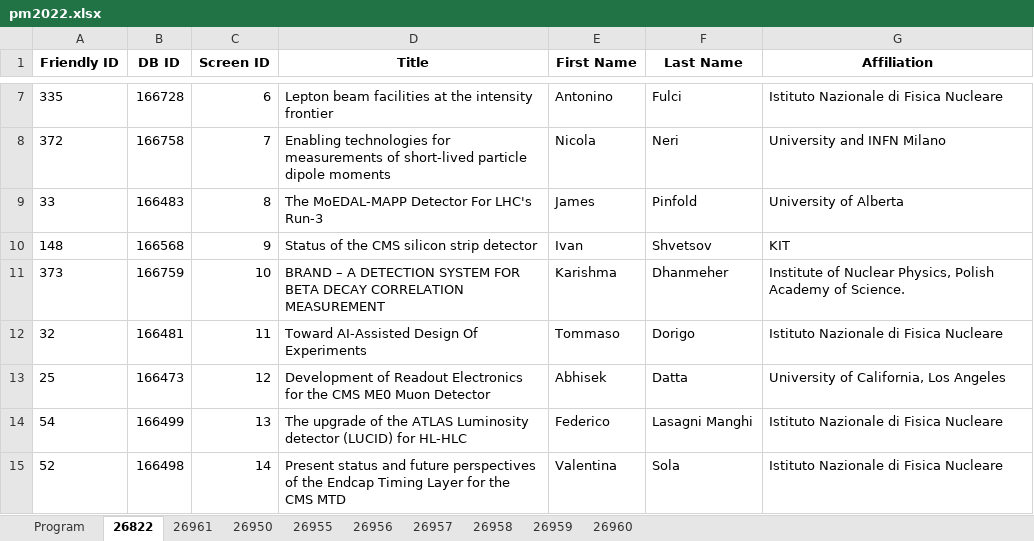
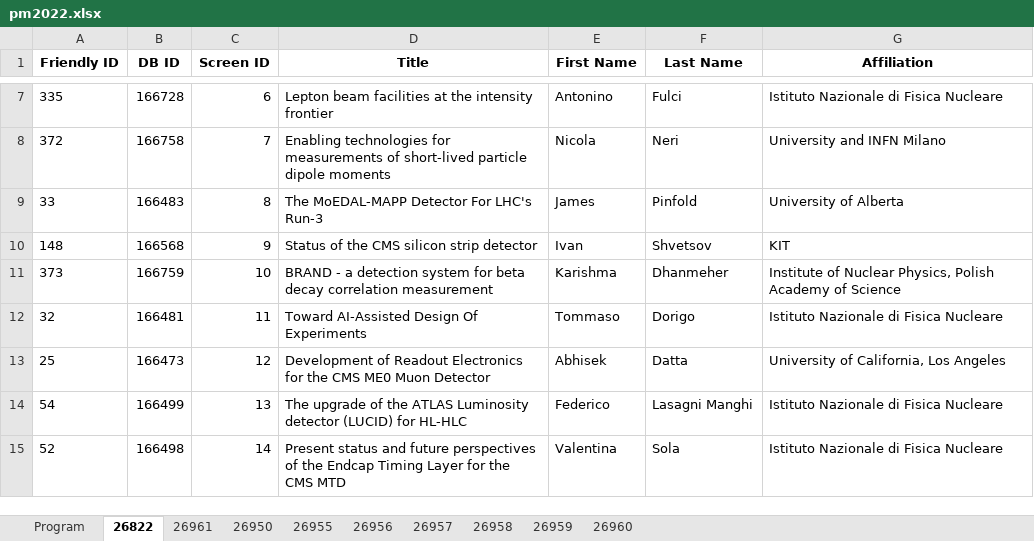
Before and after one commit to lucabaldini/pisameet, an Excel workbook: pm2022/pm2022.xlsx, sheet 26822, drawn as a sheet; only a part is shown, gaps mark what is left out; values as stored, in another font and other column widths than the file's, no borders; the diff names each change by its address in the sheet, - before the commit and + after, or states it on an @@ line.

Commit message:
small update

```diff
--- a/pm2022/pm2022.xlsx (sheet 26822)
+++ b/pm2022/pm2022.xlsx (sheet 26822)
-D11 (Title): BRAND – A DETECTION SYSTEM FOR BETA DECAY CORRELATION MEASUREMENT
+D11 (Title): BRAND - a detection system for beta decay correlation measurement
-G11 (Affiliation): …Academy of Science.
+G11 (Affiliation): …Academy of Science
```
